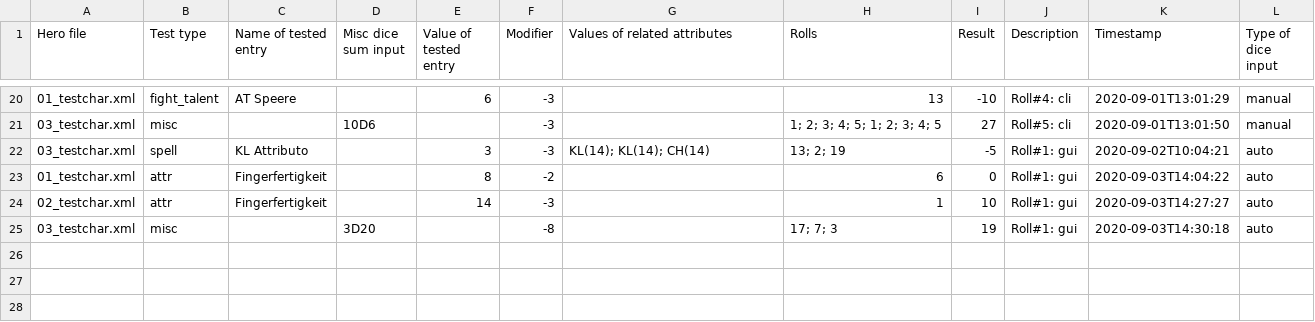
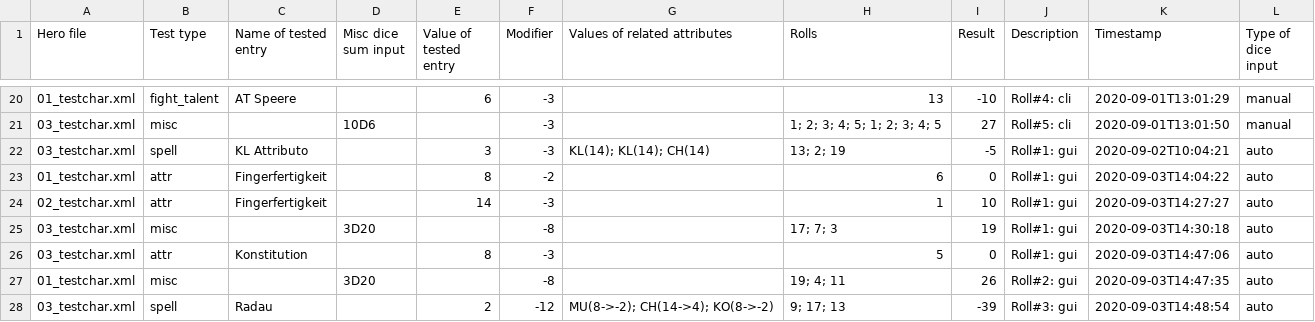
Before and after one commit to AndreasBamesberger/DSATester, a CSV file: output.csv, drawn as a sheet; only a part is shown, gaps mark what is left out; the diff names each change by its address in the sheet, - before the commit and + after, or states it on an @@ line.

```diff
--- a/output.csv
+++ b/output.csv
+row 26: 03_testchar.xml | attr | Konstitution |  | 8 | -3 |  | 5 | 0 | Roll#1: gui | 2020-09-03T14:47:06 | auto
+row 27: 01_testchar.xml | misc |  | 3D20 |  | -8 |  | 19; 4; 11 | 26 | Roll#2: gui | 2020-09-03T14:47:35 | auto
+row 28: 03_testchar.xml | spell | Radau |  | 2 | -12 | MU(8->-2); CH(14->4); KO(8->-2) | 9; 17; 13 | -39 | Roll#3: gui | 2020-09-03T14:48:54 | auto
```
Also changed, not shown: 15 other files.
